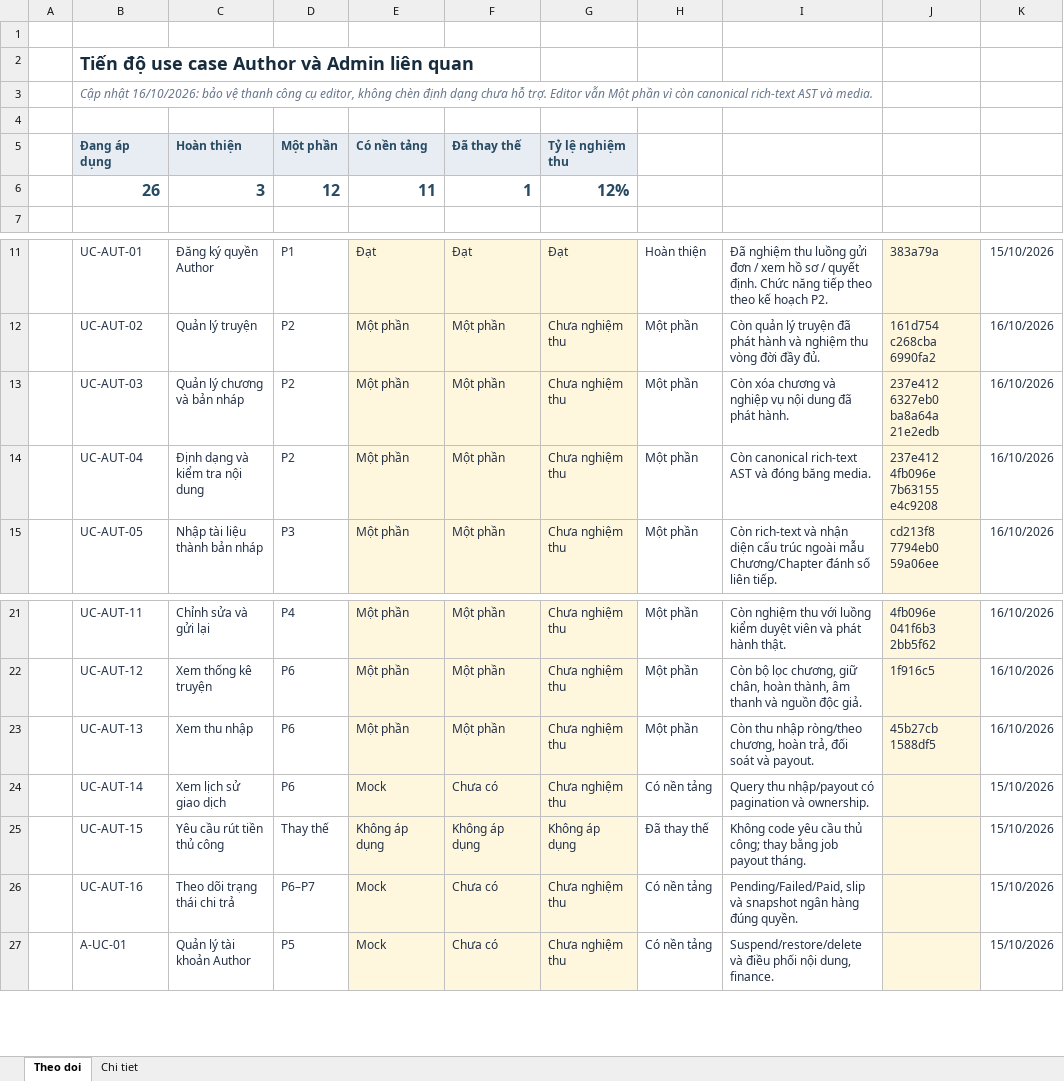
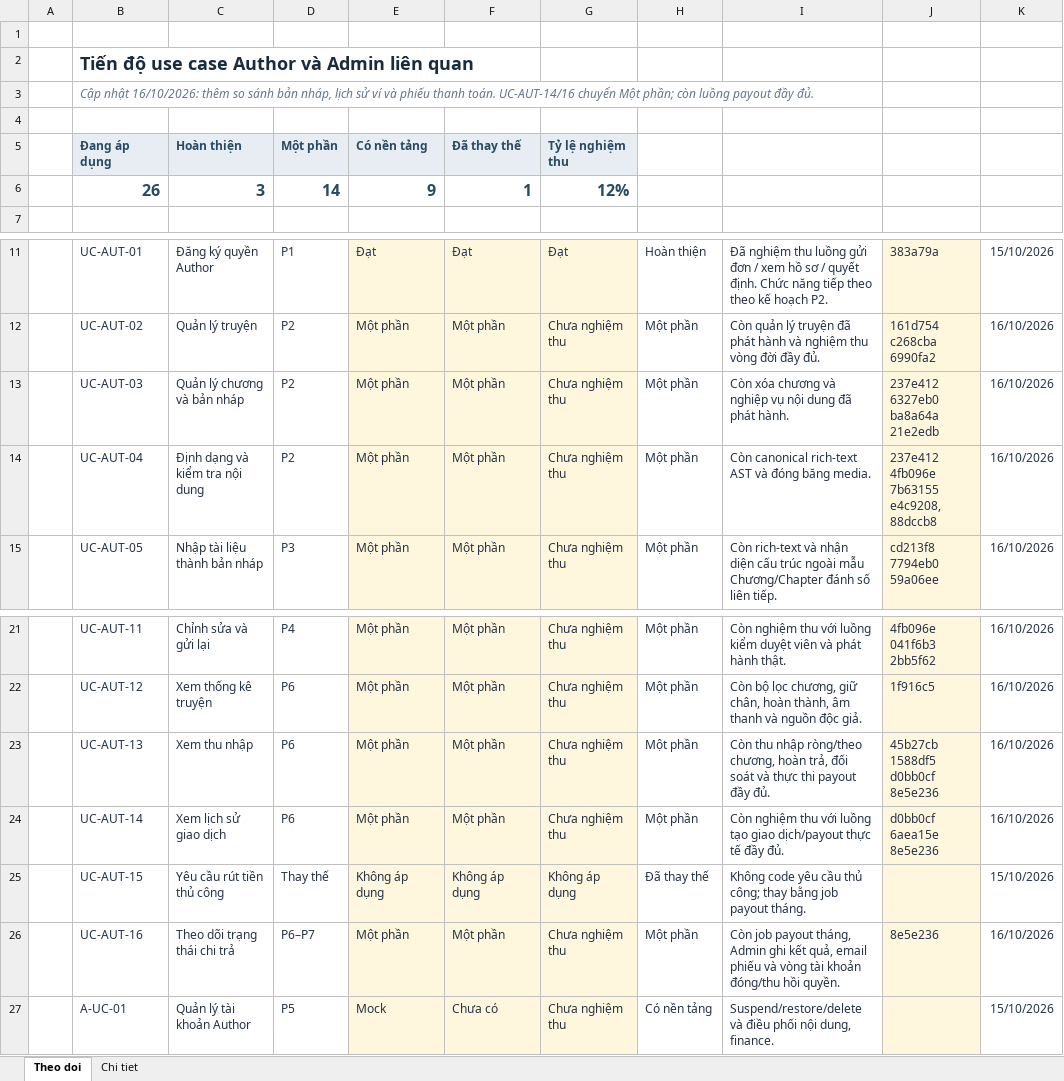
Before and after one commit to konfusee/novelhub, an Excel workbook: outputs/author-use-cases-01a13e25/NovelHub_Author_Progress.xlsx, sheet Theo doi, drawn as a sheet; only a part is shown, gaps mark what is left out; values as stored, in another font and other column widths than the file's, no borders; conditional formats and table styles not drawn; ↵ is a line break in a cell; the diff names each change by its address in the sheet, - before the commit and + after, or states it on an @@ line.

Commit message:
docs(author-finance): track payout validation and update use cases

```diff
--- a/outputs/author-use-cases-01a13e25/NovelHub_Author_Progress.xlsx (sheet Theo doi)
+++ b/outputs/author-use-cases-01a13e25/NovelHub_Author_Progress.xlsx (sheet Theo doi)
-B3 (Đang áp dụng): …nhật 16/10/2026: bảo vệ thanh công cụ editor, không chèn định dạng chưa hỗ trợ. Editor vẫn Một phần vì còn canonical rich-text AST và media.
+B3 (Đang áp dụng): …nhật 16/10/2026: thêm so sánh bản nháp, lịch sử ví và phiếu thanh toán. UC-AUT-14/16 chuyển Một phần; còn luồng payout đầy đủ.
-D6 (Một phần): 12
+D6 (Một phần): 14
-E6 (Có nền tảng): 11
+E6 (Có nền tảng): 9
-J14: 237e412 ↵ 4fb096e ↵ 7b63155 ↵ e4c9208
+J14: 237e412 ↵ 4fb096e ↵ 7b63155 ↵ e4c9208, 88dccb8
-I23: …soát và payout.
+I23: …soát và thực thi payout đầy đủ.
-J23: 45b27cb ↵ 1588df5
+J23: 45b27cb ↵ 1588df5 ↵ d0bb0cf ↵ 8e5e236
-E24 (Có nền tảng): Mock
+E24 (Có nền tảng): Một phần
-F24 (Đã thay thế): Chưa có
+F24 (Đã thay thế): Một phần
-H24: Có nền tảng
+H24: Một phần
-I24: Query thu nhập/payout có pagination và ownership.
+I24: Còn nghiệm thu với luồng tạo giao dịch/payout thực tế đầy đủ.
-J24: (empty)
+J24: d0bb0cf ↵ 6aea15e ↵ 8e5e236
-K24: 15/10/2026
+K24: 16/10/2026
-E26 (Có nền tảng): Mock
+E26 (Có nền tảng): Một phần
-F26 (Đã thay thế): Chưa có
+F26 (Đã thay thế): Một phần
-H26: Có nền tảng
+H26: Một phần
-I26: Pending/Failed/Paid, slip và snapshot ngân hàng đúng quyền.
+I26: Còn job payout tháng, Admin ghi kết quả, email phiếu và vòng tài khoản đóng/thu hồi quyền.
-J26: (empty)
+J26: 8e5e236
-K26: 15/10/2026
+K26: 16/10/2026
```
Also changed, not shown: sheet Chi tiet, 4 other files.
